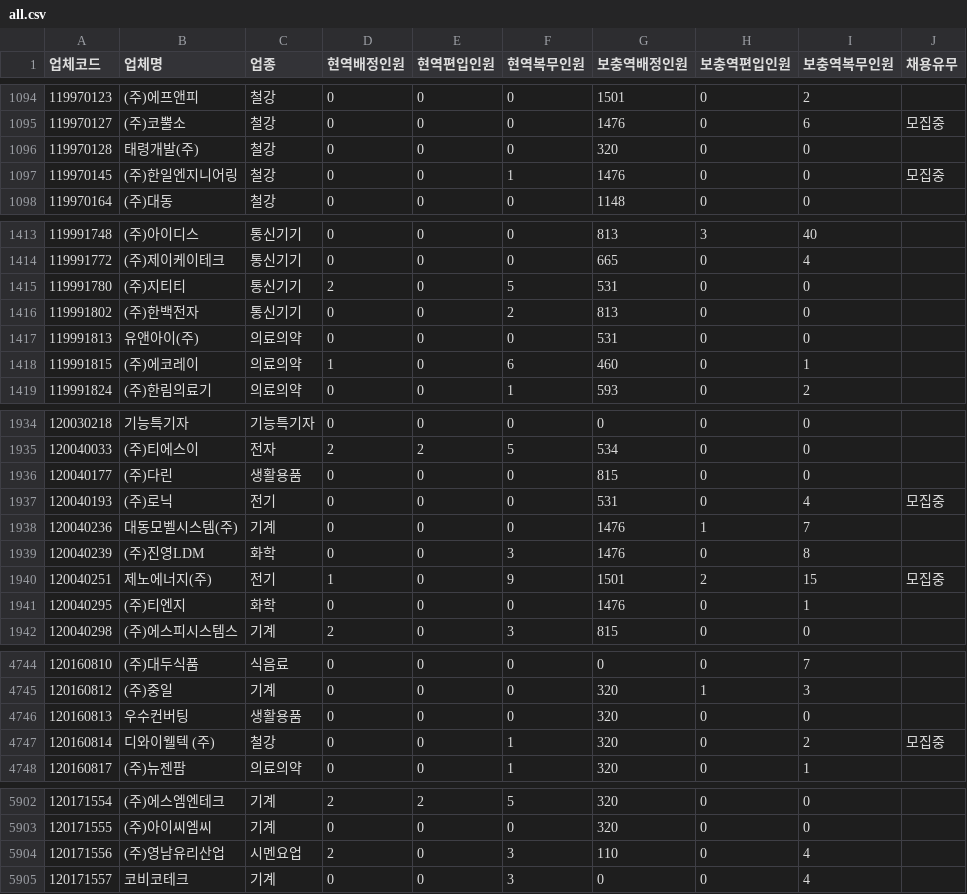
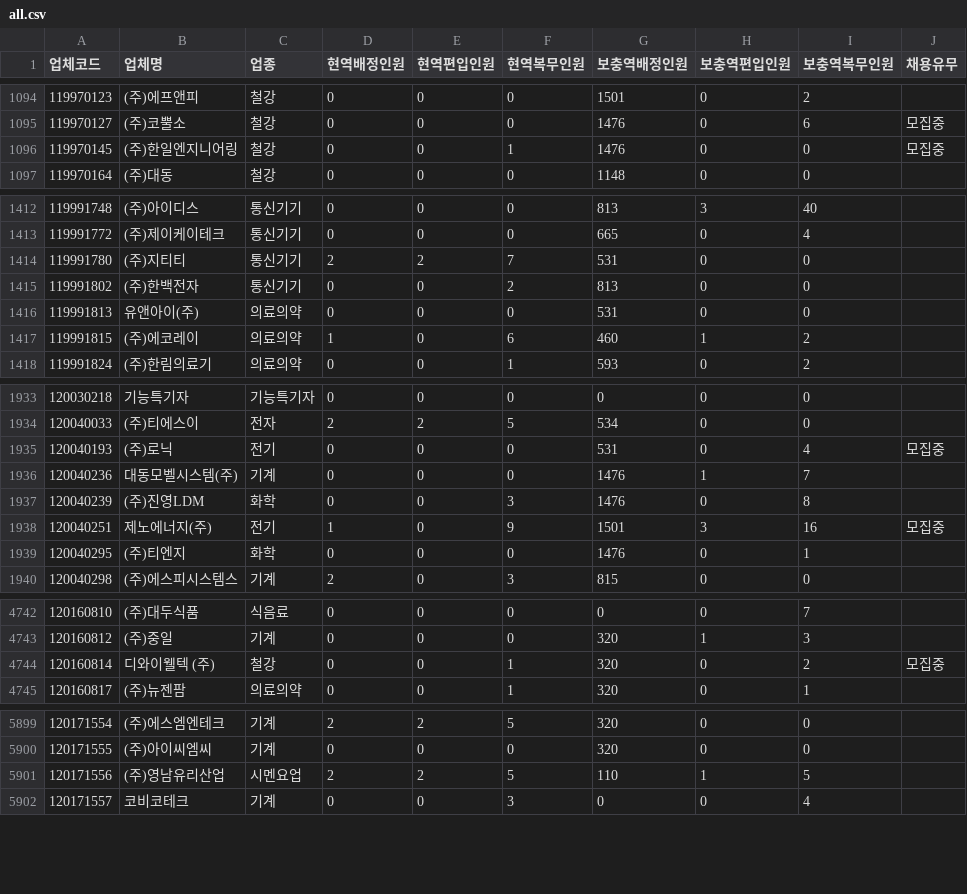
Before and after one commit to stleamist/mma-company-crawler, a CSV file: result/all.csv, drawn as a sheet; only a part is shown, gaps mark what is left out; the diff covers the shown part only.

```diff
--- a/result/all.csv
+++ b/result/all.csv
@@ -1095,3 +1095,2 @@
 119970127,(주)코뿔소,철강,0,0,0,1476,0,6,모집중
-119970128,태령개발(주),철강,0,0,0,320,0,0,
 119970145,(주)한일엔지니어링,철강,0,0,1,1476,0,0,모집중
@@ -1414,6 +1413,6 @@
 119991772,(주)제이케이테크,통신기기,0,0,0,665,0,4,
-119991780,(주)지티티,통신기기,2,0,5,531,0,0,
+119991780,(주)지티티,통신기기,2,2,7,531,0,0,
 119991802,(주)한백전자,통신기기,0,0,2,813,0,0,
 119991813,유앤아이(주),의료의약,0,0,0,531,0,0,
-119991815,(주)에코레이,의료의약,1,0,6,460,0,1,
+119991815,(주)에코레이,의료의약,1,0,6,460,1,2,
 119991824,(주)한림의료기,의료의약,0,0,1,593,0,2,
@@ -1935,3 +1934,2 @@
 120040033,(주)티에스이,전자,2,2,5,534,0,0,
-120040177,(주)다린,생활용품,0,0,0,815,0,0,
 120040193,(주)로닉,전기,0,0,0,531,0,4,모집중
@@ -1939,3 +1937,3 @@
 120040239,(주)진영LDM,화학,0,0,3,1476,0,8,
-120040251,제노에너지(주),전기,1,0,9,1501,2,15,모집중
+120040251,제노에너지(주),전기,1,0,9,1501,3,16,모집중
 120040295,(주)티엔지,화학,0,0,0,1476,0,1,
@@ -4745,3 +4743,2 @@
 120160812,(주)중일,기계,0,0,0,320,1,3,
-120160813,우수컨버팅,생활용품,0,0,0,320,0,0,
 120160814,디와이웰텍 (주),철강,0,0,1,320,0,2,모집중
@@ -5903,3 +5900,3 @@
 120171555,(주)아이씨엠씨,기계,0,0,0,320,0,0,
-120171556,(주)영남유리산업,시멘요업,2,0,3,110,0,4,
+120171556,(주)영남유리산업,시멘요업,2,2,5,110,1,5,
 120171557,코비코테크,기계,0,0,3,0,0,4,
```
Also changed, not shown: 122 edited cells elsewhere in this file, result/it-primary.csv, result/it-secondary.csv, 2 other files.
